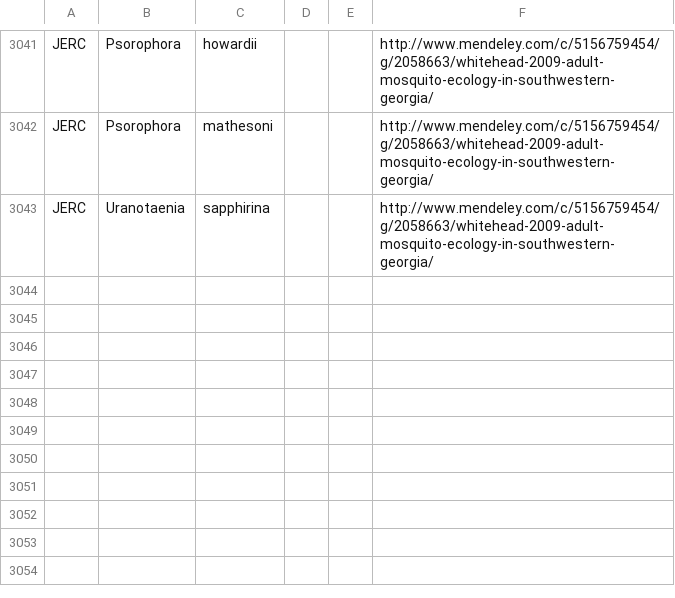
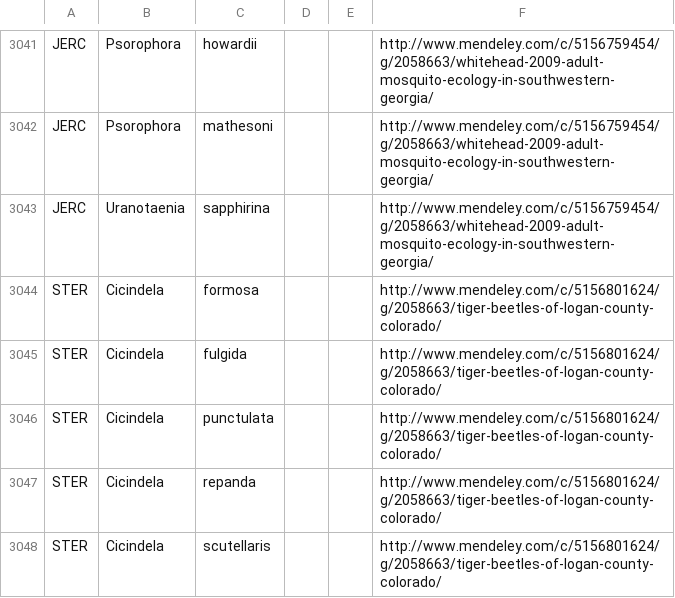
Before and after one commit to fluby/neonetods, a CSV file: data/sp_list_inverts.csv, drawn as a sheet; only a part is shown, gaps mark what is left out; the diff names each change by its address in the sheet, - before the commit and + after, or states it on an @@ line.

Commit message:
STER beetles, activities, and task matrix

```diff
--- a/data/sp_list_inverts.csv
+++ b/data/sp_list_inverts.csv
+row 3044: STER | Cicindela | formosa |  |  | http://www.mendeley.com/c/5156801624/g/2058663/tiger-beetles-of-logan-county-colorado/
+row 3045: STER | Cicindela | fulgida |  |  | http://www.mendeley.com/c/5156801624/g/2058663/tiger-beetles-of-logan-county-colorado/
+row 3046: STER | Cicindela | punctulata |  |  | http://www.mendeley.com/c/5156801624/g/2058663/tiger-beetles-of-logan-county-colorado/
+row 3047: STER | Cicindela | repanda |  |  | http://www.mendeley.com/c/5156801624/g/2058663/tiger-beetles-of-logan-county-colorado/
+row 3048: STER | Cicindela | scutellaris |  |  | http://www.mendeley.com/c/5156801624/g/2058663/tiger-beetles-of-logan-county-colorado/
```
Also changed, not shown: data/activities.csv, data/task_matrix.csv.
